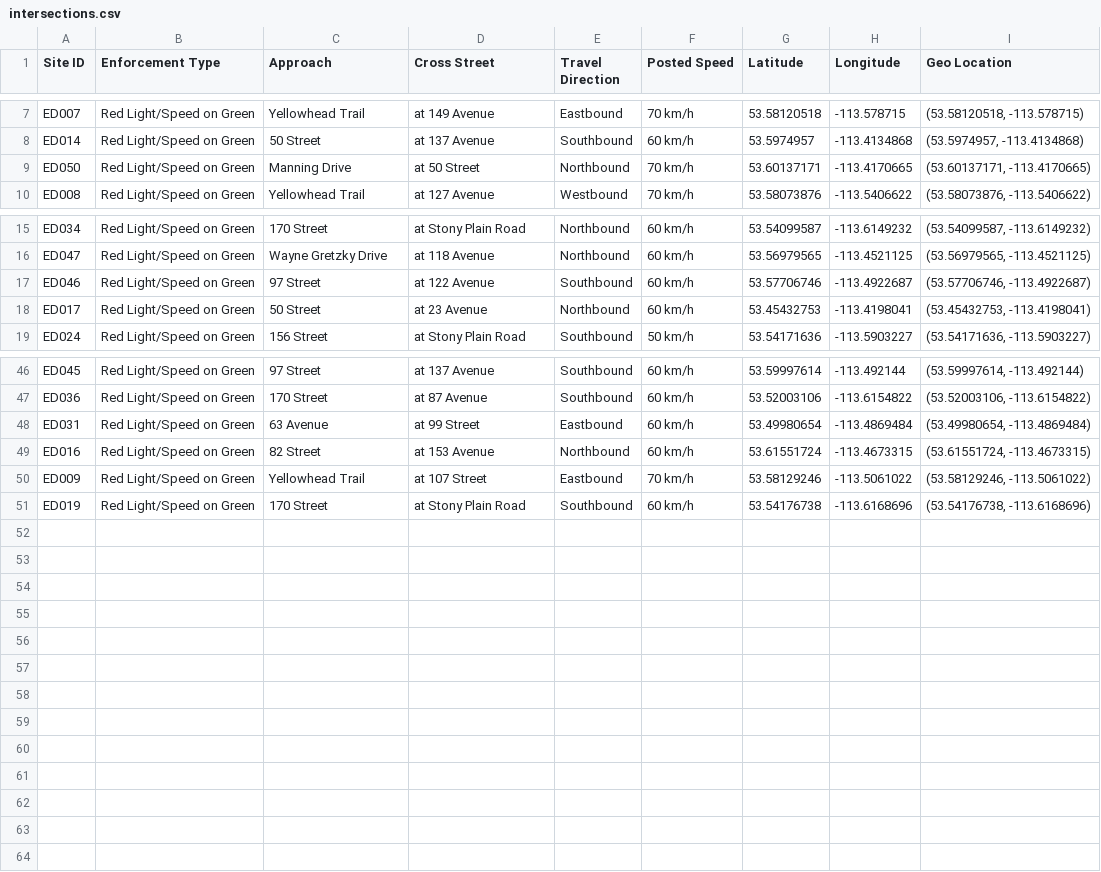
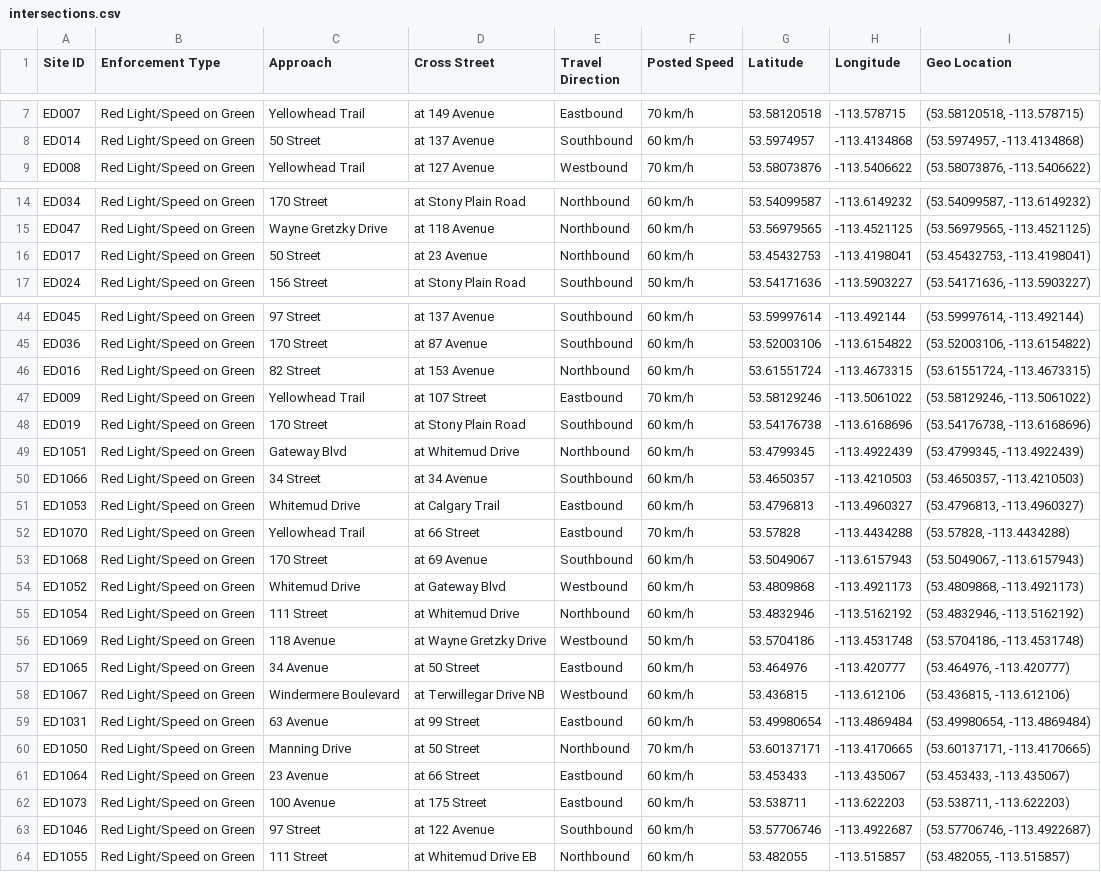
Before and after one commit to ttamre/driftkit, a CSV file: assets/intersections.csv, drawn as a sheet; only a part is shown, gaps mark what is left out.

```diff
--- a/assets/intersections.csv
+++ b/assets/intersections.csv
@@ -8,3 +8,2 @@ ED007,Red Light/Speed on Green,Yellowhead Trail,at 149 Avenue,Eastbound,70 km/h,
 ED014,Red Light/Speed on Green,50 Street,at 137 Avenue,Southbound,60 km/h,53.5974957,-113.4134868,"(53.5974957, -113.4134868)"
-ED050,Red Light/Speed on Green,Manning Drive,at 50 Street,Northbound,70 km/h,53.60137171,-113.4170665,"(53.60137171, -113.4170665)"
 ED008,Red Light/Speed on Green,Yellowhead Trail,at 127 Avenue,Westbound,70 km/h,53.58073876,-113.5406622,"(53.58073876, -113.5406622)"
@@ -16,3 +15,2 @@ ED034,Red Light/Speed on Green,170 Street,at Stony Plain Road,Northbound,60 km/h
 ED047,Red Light/Speed on Green,Wayne Gretzky Drive,at 118 Avenue,Northbound,60 km/h,53.56979565,-113.4521125,"(53.56979565, -113.4521125)"
-ED046,Red Light/Speed on Green,97 Street,at 122 Avenue,Southbound,60 km/h,53.57706746,-113.4922687,"(53.57706746, -113.4922687)"
 ED017,Red Light/Speed on Green,50 Street,at 23 Avenue,Northbound,60 km/h,53.45432753,-113.4198041,"(53.45432753, -113.4198041)"
@@ -47,3 +45,2 @@ ED045,Red Light/Speed on Green,97 Street,at 137 Avenue,Southbound,60 km/h,53.599
 ED036,Red Light/Speed on Green,170 Street,at 87 Avenue,Southbound,60 km/h,53.52003106,-113.6154822,"(53.52003106, -113.6154822)"
-ED031,Red Light/Speed on Green,63 Avenue,at 99 Street,Eastbound,60 km/h,53.49980654,-113.4869484,"(53.49980654, -113.4869484)"
 ED016,Red Light/Speed on Green,82 Street,at 153 Avenue,Northbound,60 km/h,53.61551724,-113.4673315,"(53.61551724, -113.4673315)"
@@ -51 +48,17 @@ ED009,Red Light/Speed on Green,Yellowhead Trail,at 107 Street,Eastbound,70 km/h,
 ED019,Red Light/Speed on Green,170 Street,at Stony Plain Road,Southbound,60 km/h,53.54176738,-113.6168696,"(53.54176738, -113.6168696)"
+ED1051,Red Light/Speed on Green,Gateway Blvd,at Whitemud Drive,Northbound,60 km/h,53.4799345,-113.4922439,"(53.4799345, -113.4922439)"
+ED1066,Red Light/Speed on Green,34 Street,at 34 Avenue,Southbound,60 km/h,53.4650357,-113.4210503,"(53.4650357, -113.4210503)"
+ED1053,Red Light/Speed on Green,Whitemud Drive,at Calgary Trail,Eastbound,60 km/h,53.4796813,-113.4960327,"(53.4796813, -113.4960327)"
+ED1070,Red Light/Speed on Green,Yellowhead Trail,at 66 Street,Eastbound,70 km/h,53.57828,-113.4434288,"(53.57828, -113.4434288)"
+ED1068,Red Light/Speed on Green,170 Street,at 69 Avenue,Southbound,60 km/h,53.5049067,-113.6157943,"(53.5049067, -113.6157943)"
+ED1052,Red Light/Speed on Green,Whitemud Drive,at Gateway Blvd,Westbound,60 km/h,53.4809868,-113.4921173,"(53.4809868, -113.4921173)"
+ED1054,Red Light/Speed on Green,111 Street,at Whitemud Drive,Northbound,60 km/h,53.4832946,-113.5162192,"(53.4832946, -113.5162192)"
+ED1069,Red Light/Speed on Green,118 Avenue,at Wayne Gretzky Drive,Westbound,50 km/h,53.5704186,-113.4531748,"(53.5704186, -113.4531748)"
+ED1065,Red Light/Speed on Green,34 Avenue,at 50 Street,Eastbound,60 km/h,53.464976,-113.420777,"(53.464976, -113.420777)"
+ED1067,Red Light/Speed on Green,Windermere Boulevard,at Terwillegar Drive NB,Westbound,60 km/h,53.436815,-113.612106,"(53.436815, -113.612106)"
+ED1031,Red Light/Speed on Green,63 Avenue,at 99 Street,Eastbound,60 km/h,53.49980654,-113.4869484,"(53.49980654, -113.4869484)"
+ED1050,Red Light/Speed on Green,Manning Drive,at 50 Street,Northbound,70 km/h,53.60137171,-113.4170665,"(53.60137171, -113.4170665)"
+ED1064,Red Light/Speed on Green,23 Avenue,at 66 Street,Eastbound,60 km/h,53.453433,-113.435067,"(53.453433, -113.435067)"
+ED1073,Red Light/Speed on Green,100 Avenue,at 175 Street,Eastbound,60 km/h,53.538711,-113.622203,"(53.538711, -113.622203)"
+ED1046,Red Light/Speed on Green,97 Street,at 122 Avenue,Southbound,60 km/h,53.57706746,-113.4922687,"(53.57706746, -113.4922687)"
+ED1055,Red Light/Speed on Green,111 Street,at Whitemud Drive EB,Northbound,60 km/h,53.482055,-113.515857,"(53.482055, -113.515857)"
```
Also changed, not shown: assets/traps.csv, 4 other files.
